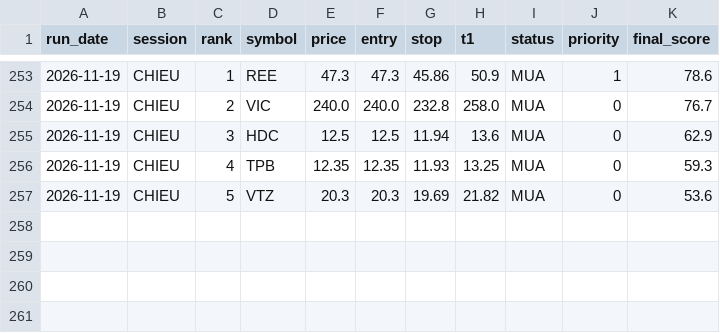
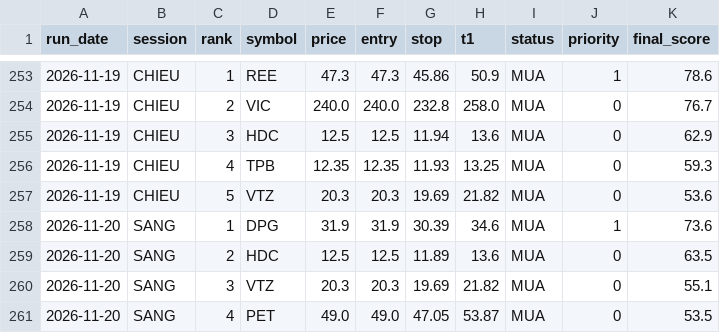
Before and after one commit to karenmanucian1-commits/Top-5-Co-Phieu-Hang-Ngay-Claude, a CSV file: data/picks_log.csv, drawn as a sheet; only a part is shown, gaps mark what is left out.

```diff
--- a/data/picks_log.csv
+++ b/data/picks_log.csv
@@ -257 +257,5 @@ run_date,session,rank,symbol,price,entry,stop,t1,status,priority,final_score
 2026-11-19,CHIEU,5,VTZ,20.3,20.3,19.69,21.82,MUA,0,53.6
+2026-11-20,SANG,1,DPG,31.9,31.9,30.39,34.6,MUA,1,73.6
+2026-11-20,SANG,2,HDC,12.5,12.5,11.89,13.6,MUA,0,63.5
+2026-11-20,SANG,3,VTZ,20.3,20.3,19.69,21.82,MUA,0,55.1
+2026-11-20,SANG,4,PET,49.0,49.0,47.05,53.87,MUA,0,53.5
```
Also changed, not shown: data/picks_log_v2.csv, 5 other files.
